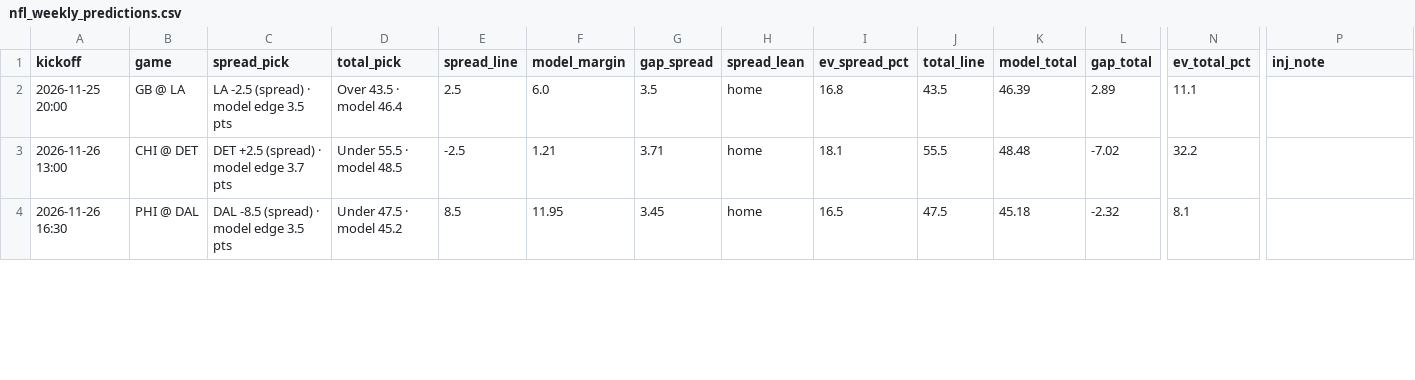
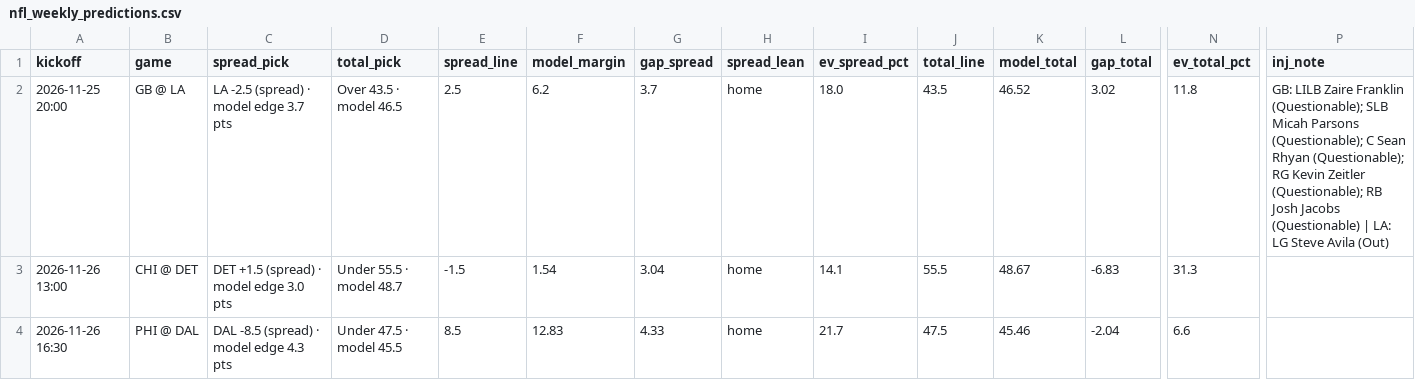
Before and after one commit to bmartinez83/nfl-cfb, a CSV file: outputs/nfl_weekly_predictions.csv, drawn as a sheet; only a part is shown, gaps mark what is left out; the diff covers the shown part only; the diff names each change by its address in the sheet, - before the commit and + after, or states it on an @@ line.

```diff
--- a/outputs/nfl_weekly_predictions.csv
+++ b/outputs/nfl_weekly_predictions.csv
-C2 (spread_pick): LA -2.5 (spread) · model edge 3.5 pts
+C2 (spread_pick): LA -2.5 (spread) · model edge 3.7 pts
-D2 (total_pick): Over 43.5 · model 46.4
+D2 (total_pick): Over 43.5 · model 46.5
-F2 (model_margin): 6.0
+F2 (model_margin): 6.2
-G2 (gap_spread): 3.5
+G2 (gap_spread): 3.7
-I2 (ev_spread_pct): 16.8
+I2 (ev_spread_pct): 18.0
-K2 (model_total): 46.39
+K2 (model_total): 46.52
-L2 (gap_total): 2.89
+L2 (gap_total): 3.02
-N2 (ev_total_pct): 11.1
+N2 (ev_total_pct): 11.8
-P2 (inj_note): (empty)
+P2 (inj_note): GB: LILB Zaire Franklin (Questionable); SLB Micah Parsons (Questionable); C Sean Rhyan (Questionable); RG Kevin Zeitler (Questionable); RB Josh Jacobs (Questionable) | LA: LG Steve Avila (Out)
-C3 (spread_pick): DET +2.5 (spread) · model edge 3.7 pts
+C3 (spread_pick): DET +1.5 (spread) · model edge 3.0 pts
-D3 (total_pick): Under 55.5 · model 48.5
+D3 (total_pick): Under 55.5 · model 48.7
-E3 (spread_line): -2.5
+E3 (spread_line): -1.5
-F3 (model_margin): 1.21
+F3 (model_margin): 1.54
-G3 (gap_spread): 3.71
+G3 (gap_spread): 3.04
-I3 (ev_spread_pct): 18.1
+I3 (ev_spread_pct): 14.1
-K3 (model_total): 48.48
+K3 (model_total): 48.67
-L3 (gap_total): -7.02
+L3 (gap_total): -6.83
-N3 (ev_total_pct): 32.2
+N3 (ev_total_pct): 31.3
-C4 (spread_pick): DAL -8.5 (spread) · model edge 3.5 pts
+C4 (spread_pick): DAL -8.5 (spread) · model edge 4.3 pts
-D4 (total_pick): Under 47.5 · model 45.2
+D4 (total_pick): Under 47.5 · model 45.5
-F4 (model_margin): 11.95
+F4 (model_margin): 12.83
-G4 (gap_spread): 3.45
+G4 (gap_spread): 4.33
-I4 (ev_spread_pct): 16.5
+I4 (ev_spread_pct): 21.7
-K4 (model_total): 45.18
+K4 (model_total): 45.46
-L4 (gap_total): -2.32
+L4 (gap_total): -2.04
-N4 (ev_total_pct): 8.1
+N4 (ev_total_pct): 6.6
```
Also changed, not shown: 1 added row and 129 edited cells elsewhere in this file, outputs/nfl_log.csv, 1 other file.
